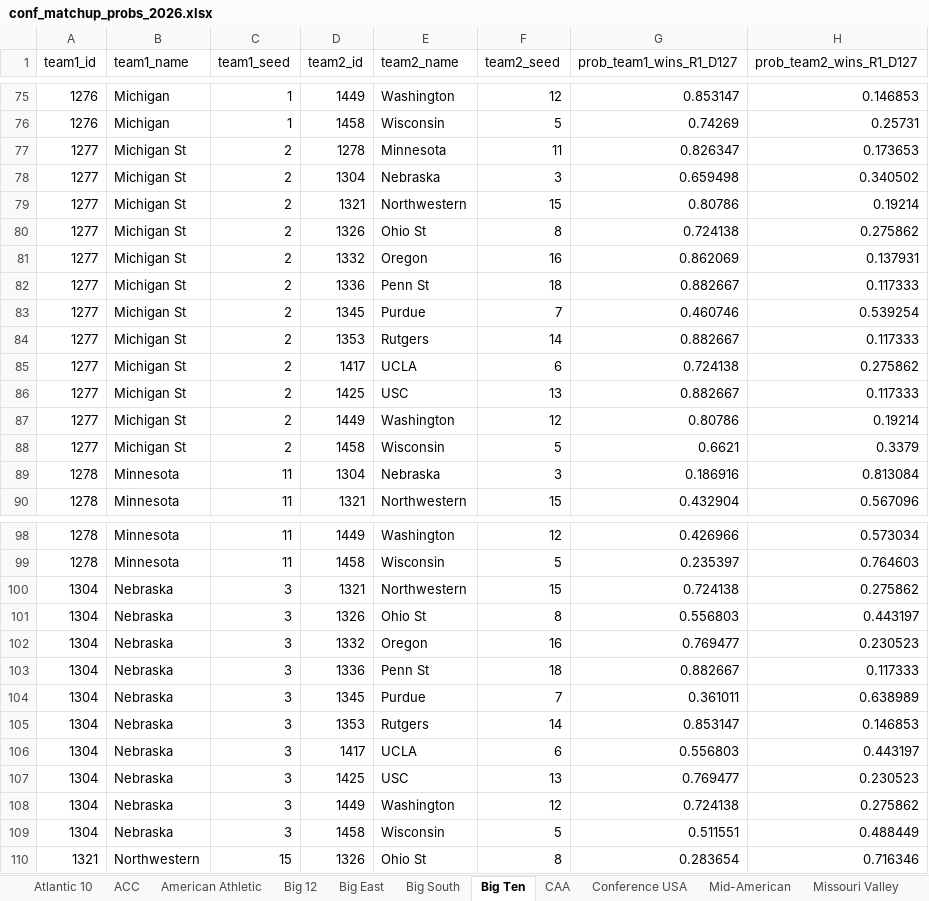
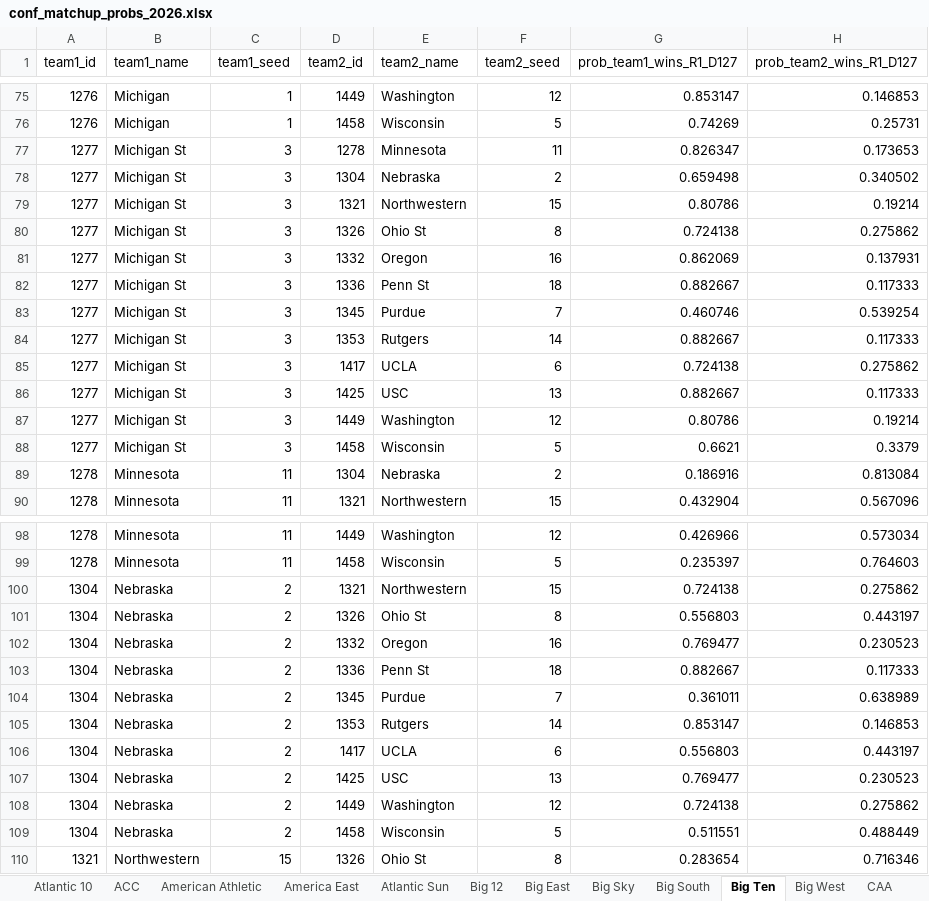
Before and after one commit to egomaniacsfantasy/EgomaniacsBracket, an Excel workbook: conf_matchup_probs_2026.xlsx, sheet Big Ten, drawn as a sheet; only a part is shown, gaps mark what is left out; values as stored, in another font and other column widths than the file's, no borders; the diff covers the shown part only; the diff names each change by its address in the sheet, - before the commit and + after, or states it on an @@ line.

```diff
--- a/conf_matchup_probs_2026.xlsx (sheet Big Ten)
+++ b/conf_matchup_probs_2026.xlsx (sheet Big Ten)
+sheet tab: America East
+sheet tab: Atlantic Sun
+sheet tab: Big Sky
+sheet tab: Big West
-C77:C88 (team1_seed): 2
+C77:C88 (team1_seed): 3
-F78 (team2_seed): 3
+F78 (team2_seed): 2
-F89 (team2_seed): 3
+F89 (team2_seed): 2
-C100:C109 (team1_seed): 3
+C100:C109 (team1_seed): 2
```
Also changed, not shown: 10 edited cells elsewhere in this sheet, sheet Patriot, sheet American Athletic, other sheet tabs, 2026_bracket_preds.xlsx, ProjectedBrackets.xlsx, 8 other files.
